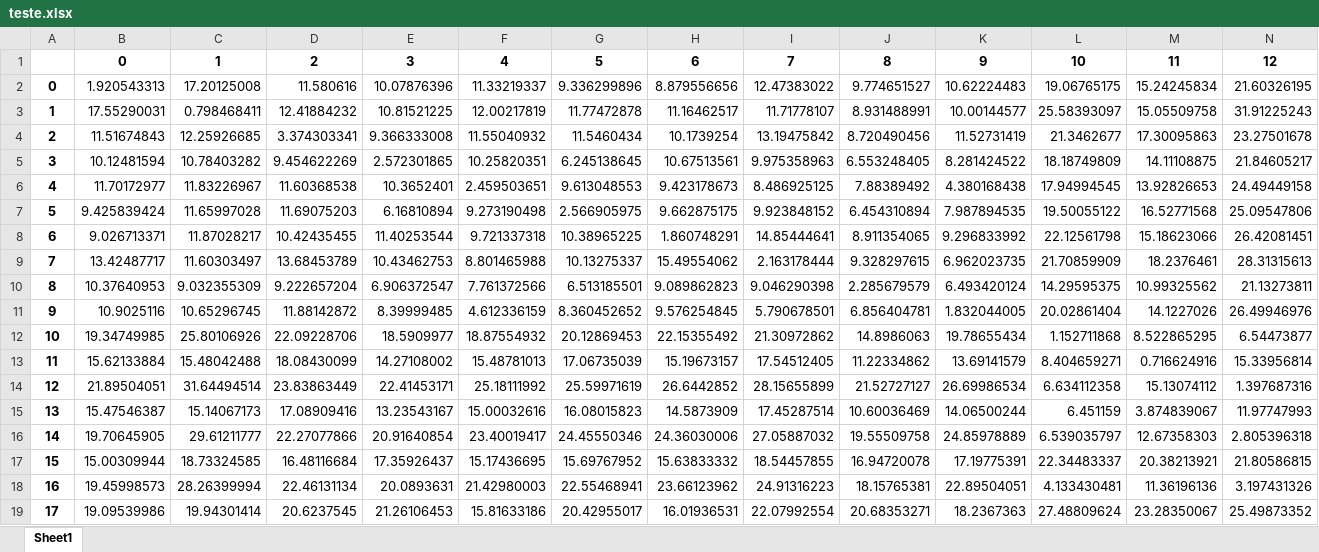
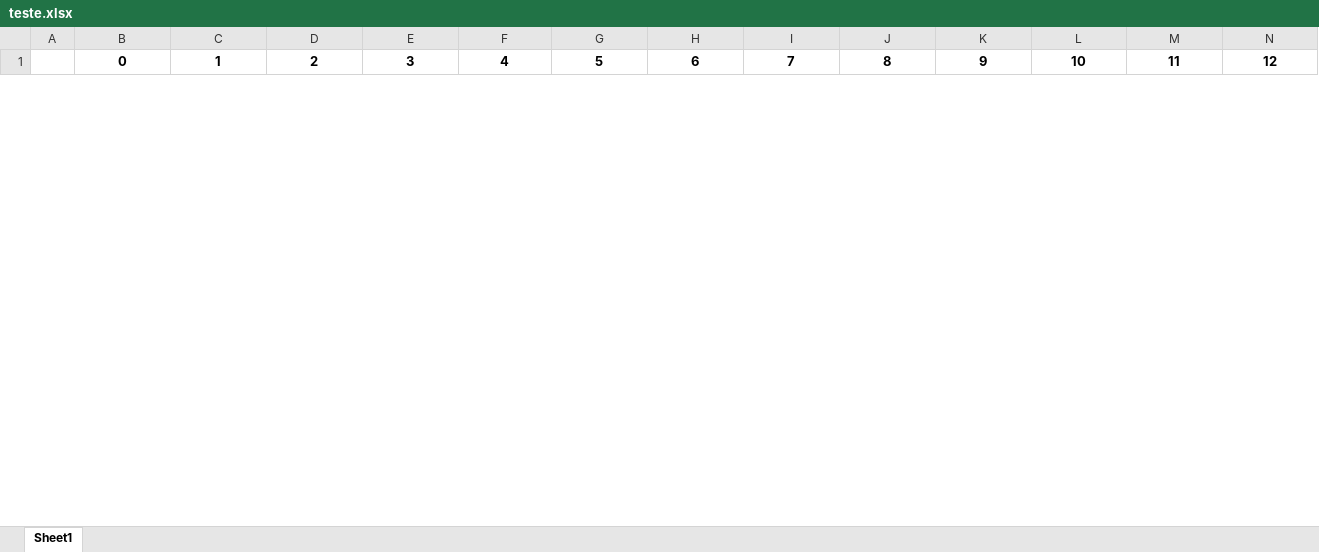
Before and after one commit to yikun-baio/sliced_opt, an Excel workbook: code/experiment/dataset_similarity/data/teste.xlsx, sheet Sheet1, drawn as a sheet; only a part is shown; values as stored, in another font and other column widths than the file's, no borders; removed rows and columns are numbered as before the commit, all else as after; rows hold the shown columns only; the diff covers the shown part only; the diff names each change by its address in the sheet, - before the commit and + after, or states it on an @@ line.

```diff
--- a/code/experiment/dataset_similarity/data/teste.xlsx (sheet Sheet1)
+++ b/code/experiment/dataset_similarity/data/teste.xlsx (sheet Sheet1)
-row 2: 0 | 1.920543313 | 17.20125008 | 11.580616 | 10.07876396 | 11.33219337 | 9.336299896 | 8.879556656 | 12.47383022 | 9.774651527 | 10.62224483 | 19.06765175 | 15.24245834 | 21.60326195
-row 3: 1 | 17.55290031 | 0.798468411 | 12.41884232 | 10.81521225 | 12.00217819 | 11.77472878 | 11.16462517 | 11.71778107 | 8.931488991 | 10.00144577 | 25.58393097 | 15.05509758 | 31.91225243
-row 4: 2 | 11.51674843 | 12.25926685 | 3.374303341 | 9.366333008 | 11.55040932 | 11.5460434 | 10.1739254 | 13.19475842 | 8.720490456 | 11.52731419 | 21.3462677 | 17.30095863 | 23.27501678
-row 5: 3 | 10.12481594 | 10.78403282 | 9.454622269 | 2.572301865 | 10.25820351 | 6.245138645 | 10.67513561 | 9.975358963 | 6.553248405 | 8.281424522 | 18.18749809 | 14.11108875 | 21.84605217
-row 6: 4 | 11.70172977 | 11.83226967 | 11.60368538 | 10.3652401 | 2.459503651 | 9.613048553 | 9.423178673 | 8.486925125 | 7.88389492 | 4.380168438 | 17.94994545 | 13.92826653 | 24.49449158
-row 7: 5 | 9.425839424 | 11.65997028 | 11.69075203 | 6.16810894 | 9.273190498 | 2.566905975 | 9.662875175 | 9.923848152 | 6.454310894 | 7.987894535 | 19.50055122 | 16.52771568 | 25.09547806
-row 8: 6 | 9.026713371 | 11.87028217 | 10.42435455 | 11.40253544 | 9.721337318 | 10.38965225 | 1.860748291 | 14.85444641 | 8.911354065 | 9.296833992 | 22.12561798 | 15.18623066 | 26.42081451
-row 9: 7 | 13.42487717 | 11.60303497 | 13.68453789 | 10.43462753 | 8.801465988 | 10.13275337 | 15.49554062 | 2.163178444 | 9.328297615 | 6.962023735 | 21.70859909 | 18.2376461 | 28.31315613
-row 10: 8 | 10.37640953 | 9.032355309 | 9.222657204 | 6.906372547 | 7.761372566 | 6.513185501 | 9.089862823 | 9.046290398 | 2.285679579 | 6.493420124 | 14.29595375 | 10.99325562 | 21.13273811
-row 11: 9 | 10.9025116 | 10.65296745 | 11.88142872 | 8.39999485 | 4.612336159 | 8.360452652 | 9.576254845 | 5.790678501 | 6.856404781 | 1.832044005 | 20.02861404 | 14.1227026 | 26.49946976
-row 12: 10 | 19.34749985 | 25.80106926 | 22.09228706 | 18.5909977 | 18.87554932 | 20.12869453 | 22.15355492 | 21.30972862 | 14.8986063 | 19.78655434 | 1.152711868 | 8.522865295 | 6.54473877
-row 13: 11 | 15.62133884 | 15.48042488 | 18.08430099 | 14.27108002 | 15.48781013 | 17.06735039 | 15.19673157 | 17.54512405 | 11.22334862 | 13.69141579 | 8.404659271 | 0.716624916 | 15.33956814
-row 14: 12 | 21.89504051 | 31.64494514 | 23.83863449 | 22.41453171 | 25.18111992 | 25.59971619 | 26.6442852 | 28.15655899 | 21.52727127 | 26.69986534 | 6.634112358 | 15.13074112 | 1.397687316
-row 15: 13 | 15.47546387 | 15.14067173 | 17.08909416 | 13.23543167 | 15.00032616 | 16.08015823 | 14.5873909 | 17.45287514 | 10.60036469 | 14.06500244 | 6.451159 | 3.874839067 | 11.97747993
-row 16: 14 | 19.70645905 | 29.61211777 | 22.27077866 | 20.91640854 | 23.40019417 | 24.45550346 | 24.36030006 | 27.05887032 | 19.55509758 | 24.85978889 | 6.539035797 | 12.67358303 | 2.805396318
-row 17: 15 | 15.00309944 | 18.73324585 | 16.48116684 | 17.35926437 | 15.17436695 | 15.69767952 | 15.63833332 | 18.54457855 | 16.94720078 | 17.19775391 | 22.34483337 | 20.38213921 | 21.80586815
-row 18: 16 | 19.45998573 | 28.26399994 | 22.46131134 | 20.0893631 | 21.42980003 | 22.55468941 | 23.66123962 | 24.91316223 | 18.15765381 | 22.89504051 | 4.133430481 | 11.36196136 | 3.197431326
-row 19: 17 | 19.09539986 | 19.94301414 | 20.6237545 | 21.26106453 | 15.81633186 | 20.42955017 | 16.01936531 | 22.07992554 | 20.68353271 | 18.2367363 | 27.48809624 | 23.28350067 | 25.49873352
```
Also changed, not shown: 20 added rows and 2 removed rows elsewhere in this sheet, code/experiment/dataset_similarity/data/test.xlsx, 14 other files.
